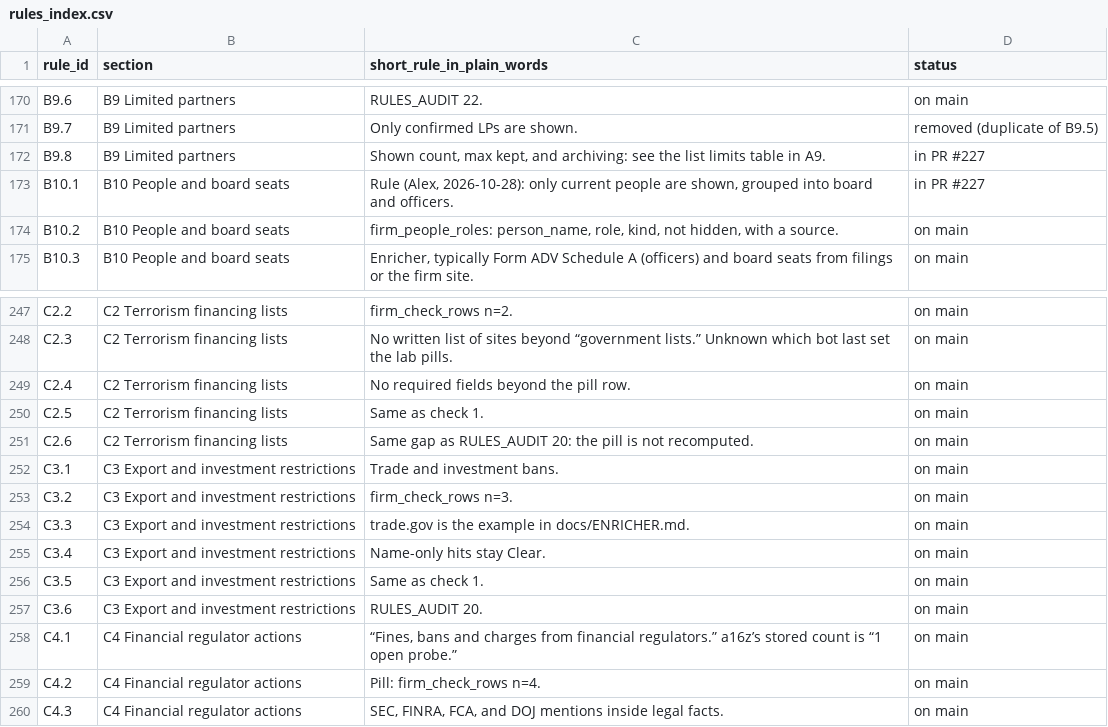
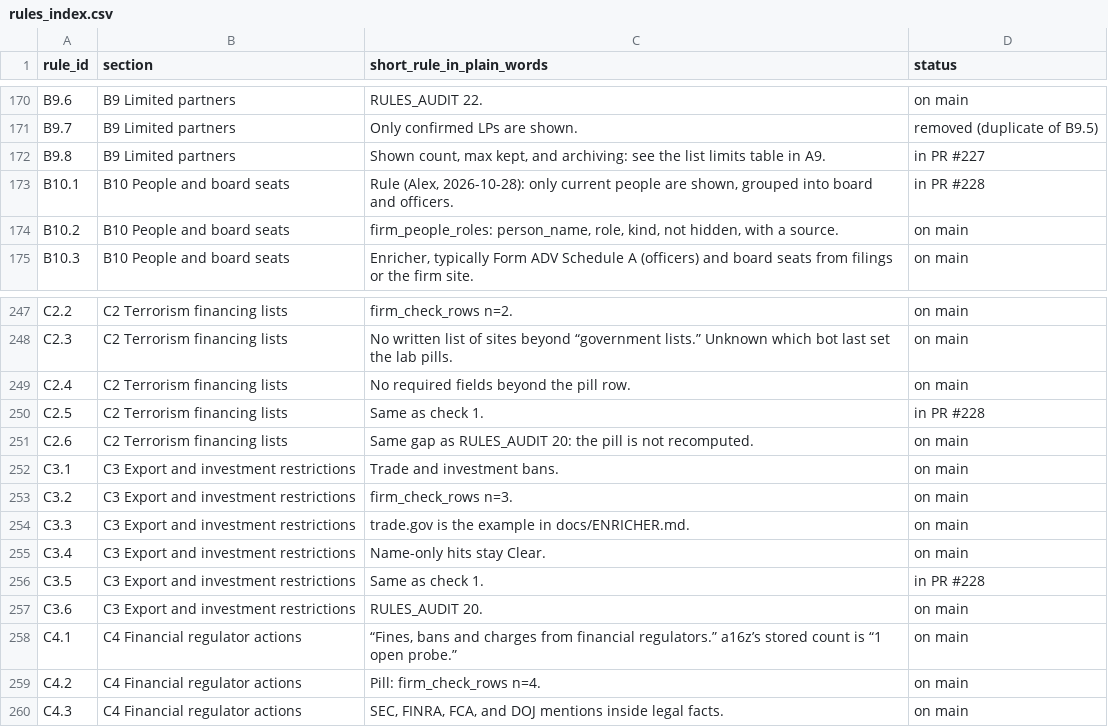
Before and after one commit to mindgame77/regrettamine, a CSV file: docs/rules_index.csv, drawn as a sheet; only a part is shown, gaps mark what is left out; the diff covers the shown part only.

```diff
--- a/docs/rules_index.csv
+++ b/docs/rules_index.csv
@@ -172,3 +172,3 @@ B9.7,B9 Limited partners,Only confirmed LPs are shown.,removed (duplicate of B9.
 B9.8,B9 Limited partners,"Shown count, max kept, and archiving: see the list limits table in A9.",in PR #227
-B10.1,B10 People and board seats,"Rule (Alex, 2026-10-28): only current people are shown, grouped into board and officers.",in PR #227
+B10.1,B10 People and board seats,"Rule (Alex, 2026-10-28): only current people are shown, grouped into board and officers.",in PR #228
 B10.2,B10 People and board seats,"firm_people_roles: person_name, role, kind, not hidden, with a source.",on main
@@ -249,3 +249,3 @@ C2.3,C2 Terrorism financing lists,No written list of sites beyond “government
 C2.4,C2 Terrorism financing lists,No required fields beyond the pill row.,on main
-C2.5,C2 Terrorism financing lists,Same as check 1.,on main
+C2.5,C2 Terrorism financing lists,Same as check 1.,in PR #228
 C2.6,C2 Terrorism financing lists,Same gap as RULES_AUDIT 20: the pill is not recomputed.,on main
@@ -255,3 +255,3 @@ C3.3,C3 Export and investment restrictions,trade.gov is the example in docs/ENRI
 C3.4,C3 Export and investment restrictions,Name-only hits stay Clear.,on main
-C3.5,C3 Export and investment restrictions,Same as check 1.,on main
+C3.5,C3 Export and investment restrictions,Same as check 1.,in PR #228
 C3.6,C3 Export and investment restrictions,RULES_AUDIT 20.,on main
```
Also changed, not shown: 2 added rows and 10 edited cells elsewhere in this file, 1 other file.
